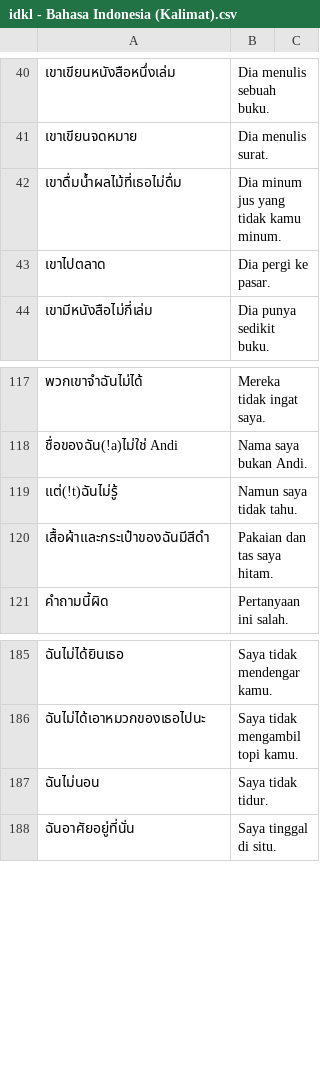
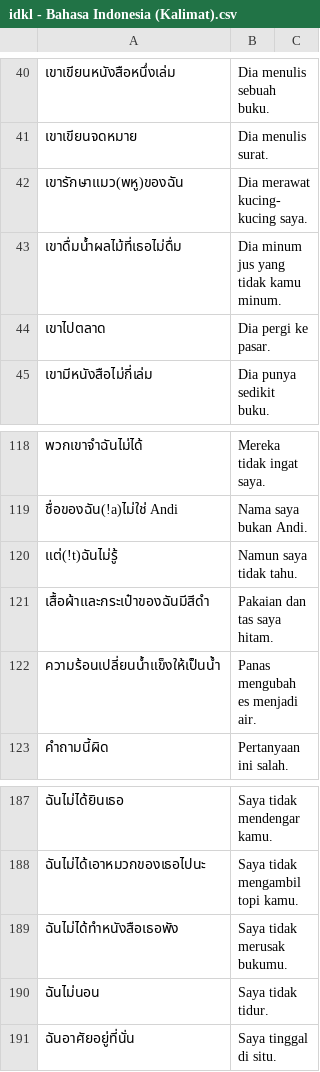
Before and after one commit to ponlawat-w/anki-collection, a CSV file: notes/idkl - Bahasa Indonesia (Kalimat).csv, drawn as a sheet; only a part is shown, gaps mark what is left out; the diff names each change by its address in the sheet, - before the commit and + after, or states it on an @@ line.

```diff
--- a/notes/idkl - Bahasa Indonesia (Kalimat).csv
+++ b/notes/idkl - Bahasa Indonesia (Kalimat).csv
+row 42: เขารักษาแมว(พหู)ของฉัน | Dia merawat kucing-kucing saya.
+row 122: ความร้อนเปลี่ยนน้ำแข็งให้เป็นน้ำ | Panas mengubah es menjadi air.
+row 189: ฉันไม่ได้ทำหนังสือเธอพัง | Saya tidak merusak bukumu.
```
Also changed, not shown: notes/idth - Bahasa Indonesia.csv, notes/jabs - 日本語・文章.csv, 4 other files.
